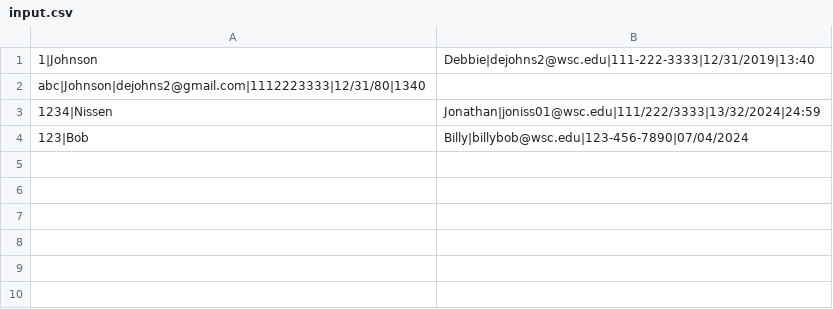
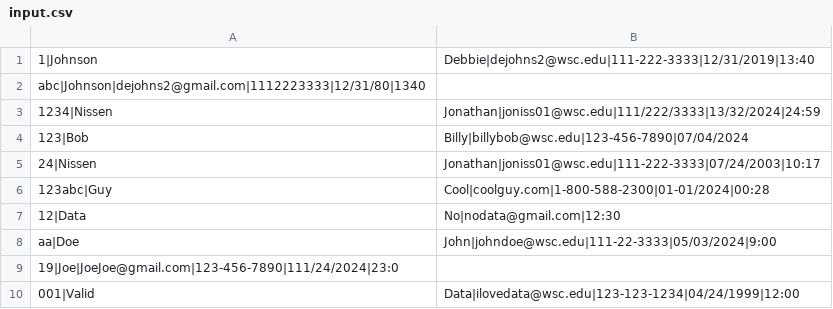
Before and after one commit to joniss01/DataValidation, a CSV file: input.csv, drawn as a sheet; the diff names each change by its address in the sheet, - before the commit and + after, or states it on an @@ line.

Commit message:
more inputs with a mix of valid, invalid, and incomplete records

```diff
--- a/input.csv
+++ b/input.csv
+row 5: 24|Nissen | Jonathan|joniss01@wsc.edu|111-222-3333|07/24/2003|10:17
+row 6: 123abc|Guy | Cool|coolguy.com|1-800-588-2300|01-01/2024|00:28
+row 7: 12|Data | No|nodata@gmail.com|12:30
+row 8: aa|Doe | John|johndoe@wsc.edu|111-22-3333|05/03/2024|9:00
+row 9: 19|Joe|JoeJoe@gmail.com|123-456-7890|111/24/2024|23:0
+row 10: 001|Valid | Data|ilovedata@wsc.edu|123-123-1234|04/24/1999|12:00
```
